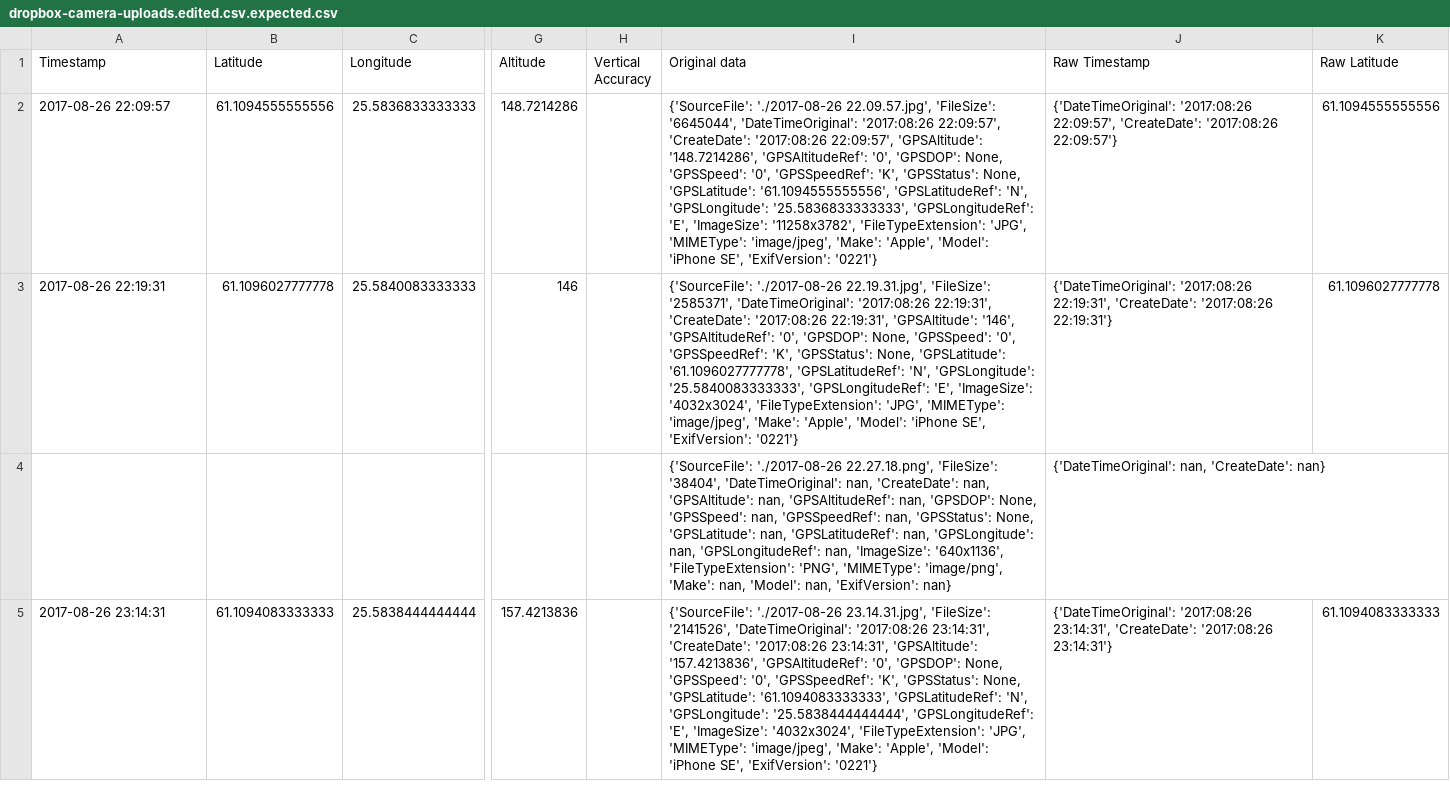
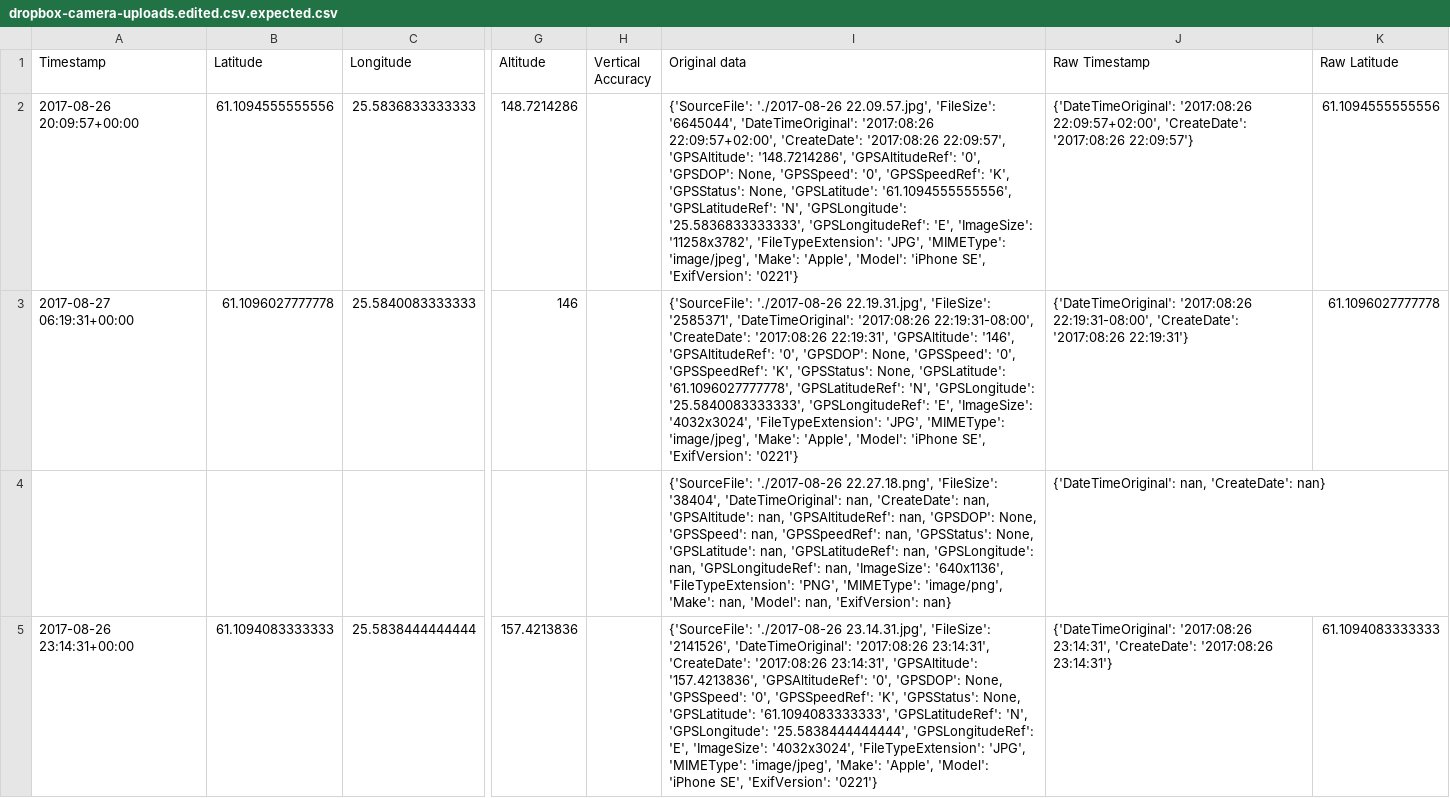
Before and after one commit to clerklabs/selfquantifier, a CSV file: clerkai/location_history/parsers/exiftool/test_data/dropbox-camera-uploads.edited.csv.expected.csv, drawn as a sheet; only a part is shown, gaps mark what is left out; the diff covers the shown part only; the diff names each change by its address in the sheet, - before the commit and + after, or states it on an @@ line.

```diff
--- a/clerkai/location_history/parsers/exiftool/test_data/dropbox-camera-uploads.edited.csv.expected.csv
+++ b/clerkai/location_history/parsers/exiftool/test_data/dropbox-camera-uploads.edited.csv.expected.csv
-A2 (Timestamp): 2017-08-26 22:09:57
+A2 (Timestamp): 2017-08-26 20:09:57+00:00
-I2 (Original data): …'DateTimeOriginal': '2017:08:26 22:09:57', 'CreateDate': '2017:08:26…
+I2 (Original data): …'DateTimeOriginal': '2017:08:26 22:09:57+02:00', 'CreateDate': '2017:08:26…
-J2 (Raw Timestamp): {'DateTimeOriginal': '2017:08:26 22:09:57', 'CreateDate': '2017:08:26…
+J2 (Raw Timestamp): {'DateTimeOriginal': '2017:08:26 22:09:57+02:00', 'CreateDate': '2017:08:26…
-A3 (Timestamp): 2017-08-26 22:19:31
+A3 (Timestamp): 2017-08-27 06:19:31+00:00
-I3 (Original data): …'DateTimeOriginal': '2017:08:26 22:19:31', 'CreateDate': '2017:08:26…
+I3 (Original data): …'DateTimeOriginal': '2017:08:26 22:19:31-08:00', 'CreateDate': '2017:08:26…
-J3 (Raw Timestamp): {'DateTimeOriginal': '2017:08:26 22:19:31', 'CreateDate': '2017:08:26…
+J3 (Raw Timestamp): {'DateTimeOriginal': '2017:08:26 22:19:31-08:00', 'CreateDate': '2017:08:26…
-A5 (Timestamp): 2017-08-26 23:14:31
+A5 (Timestamp): 2017-08-26 23:14:31+00:00
```
Also changed, not shown: 9 edited cells elsewhere in this file, clerkai/location_history/parsers/google/takeout/test_data/Location History.edited.json.expected.csv, 14 other files.
